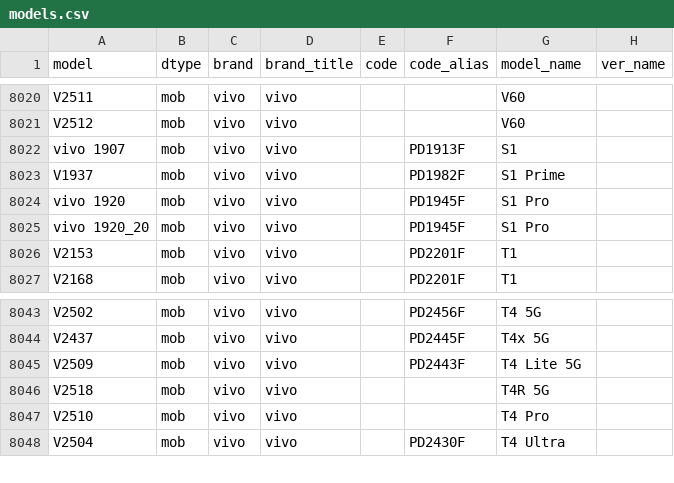
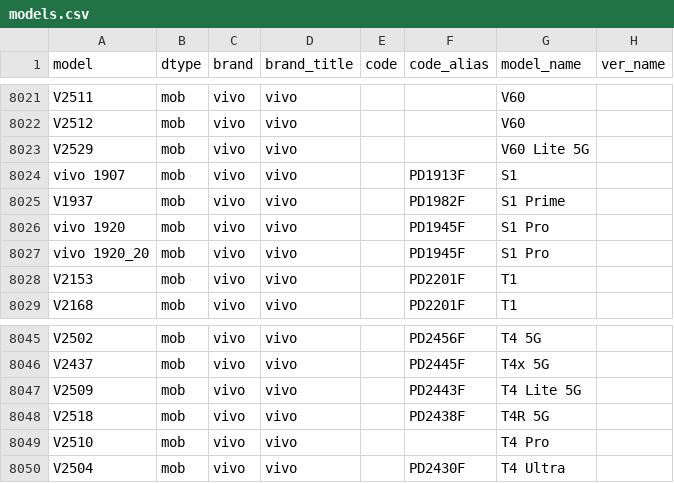
Before and after one commit to ITxiao6666/MobileModels-csv, a CSV file: models.csv, drawn as a sheet; only a part is shown, gaps mark what is left out; the diff covers the shown part only.

```diff
--- a/models.csv
+++ b/models.csv
@@ -8021,2 +8022,3 @@ V2511,mob,vivo,vivo,,,V60,
 V2512,mob,vivo,vivo,,,V60,
+V2529,mob,vivo,vivo,,,V60 Lite 5G,
 vivo 1907,mob,vivo,vivo,,PD1913F,S1,
@@ -8045,3 +8047,3 @@ V2437,mob,vivo,vivo,,PD2445F,T4x 5G,
 V2509,mob,vivo,vivo,,PD2443F,T4 Lite 5G,
-V2518,mob,vivo,vivo,,,T4R 5G,
+V2518,mob,vivo,vivo,,PD2438F,T4R 5G,
 V2510,mob,vivo,vivo,,,T4 Pro,
```
Also changed, not shown: 10 added rows, 2 removed rows and 4 edited cells elsewhere in this file, 1 other file.
